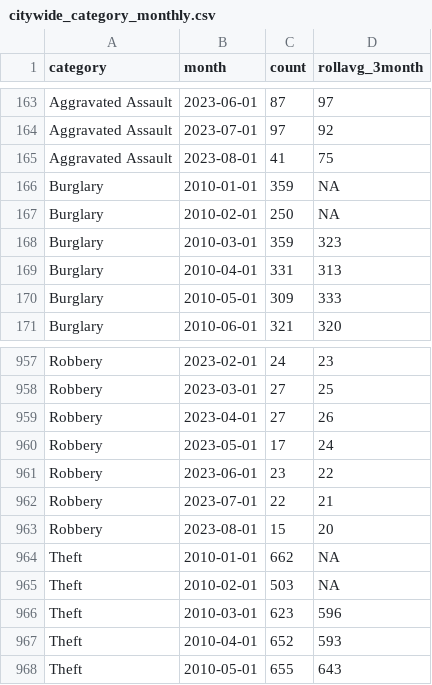
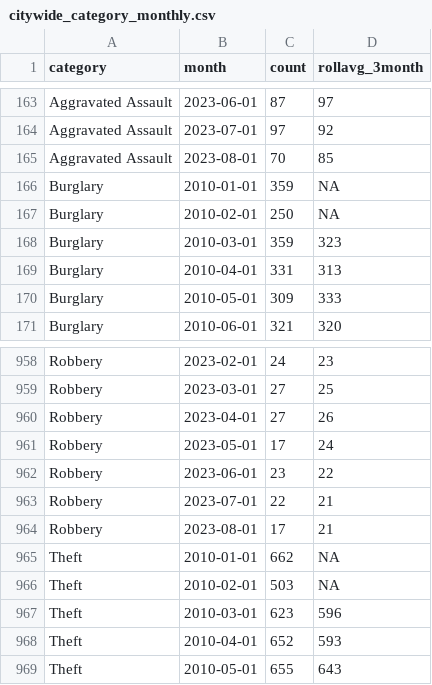
Before and after one commit to abcotvdata/safetytracker_fayetteville, a CSV file: data/output/monthly/citywide_category_monthly.csv, drawn as a sheet; only a part is shown, gaps mark what is left out; the diff covers the shown part only.

```diff
--- a/data/output/monthly/citywide_category_monthly.csv
+++ b/data/output/monthly/citywide_category_monthly.csv
@@ -164,3 +164,3 @@ Aggravated Assault,2023-06-01,87,97
 Aggravated Assault,2023-07-01,97,92
-Aggravated Assault,2023-08-01,41,75
+Aggravated Assault,2023-08-01,70,85
 Burglary,2010-01-01,359,NA
@@ -962,3 +963,3 @@ Robbery,2023-06-01,23,22
 Robbery,2023-07-01,22,21
-Robbery,2023-08-01,15,20
+Robbery,2023-08-01,17,21
 Theft,2010-01-01,662,NA
```
Also changed, not shown: 1 added row and 15 edited cells elsewhere in this file, data/output/city/citywide_detailed.csv, data/output/districts/autothefts_district.csv, 51 other files.
